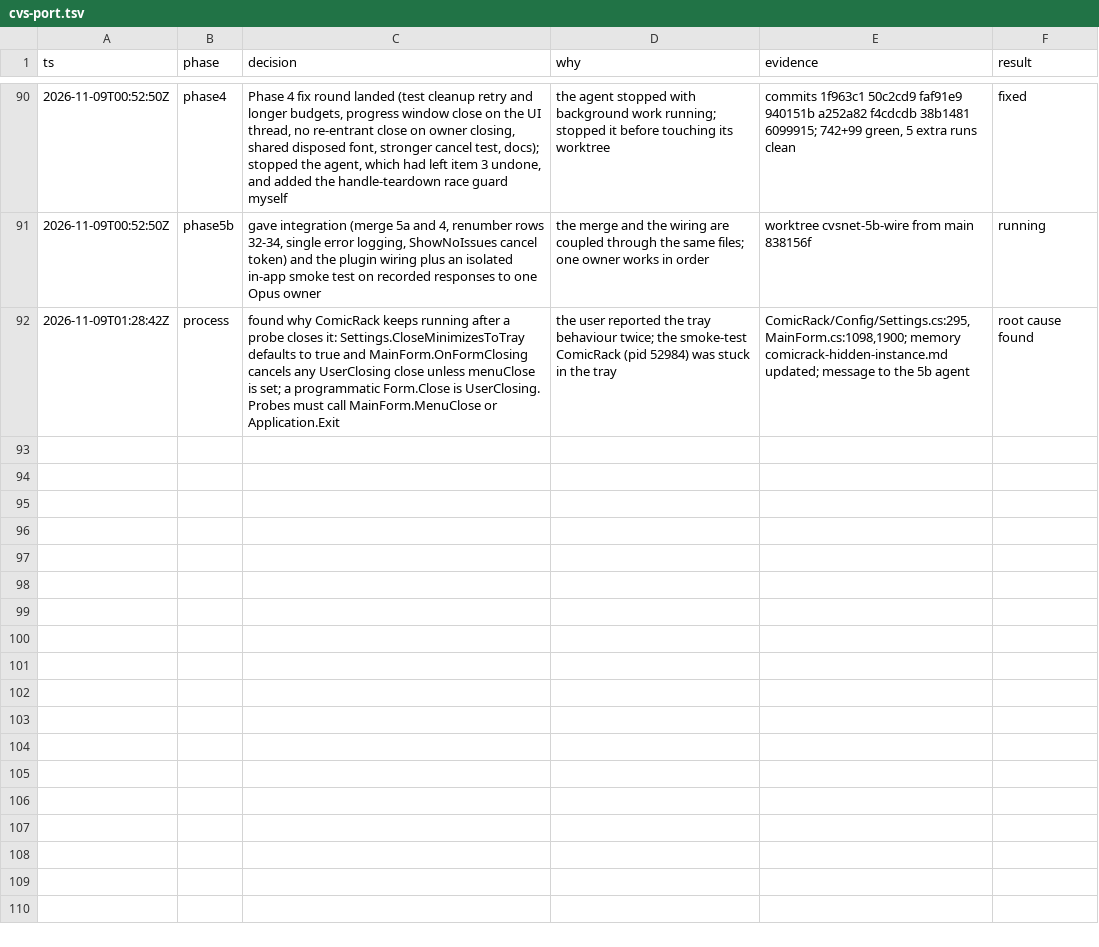
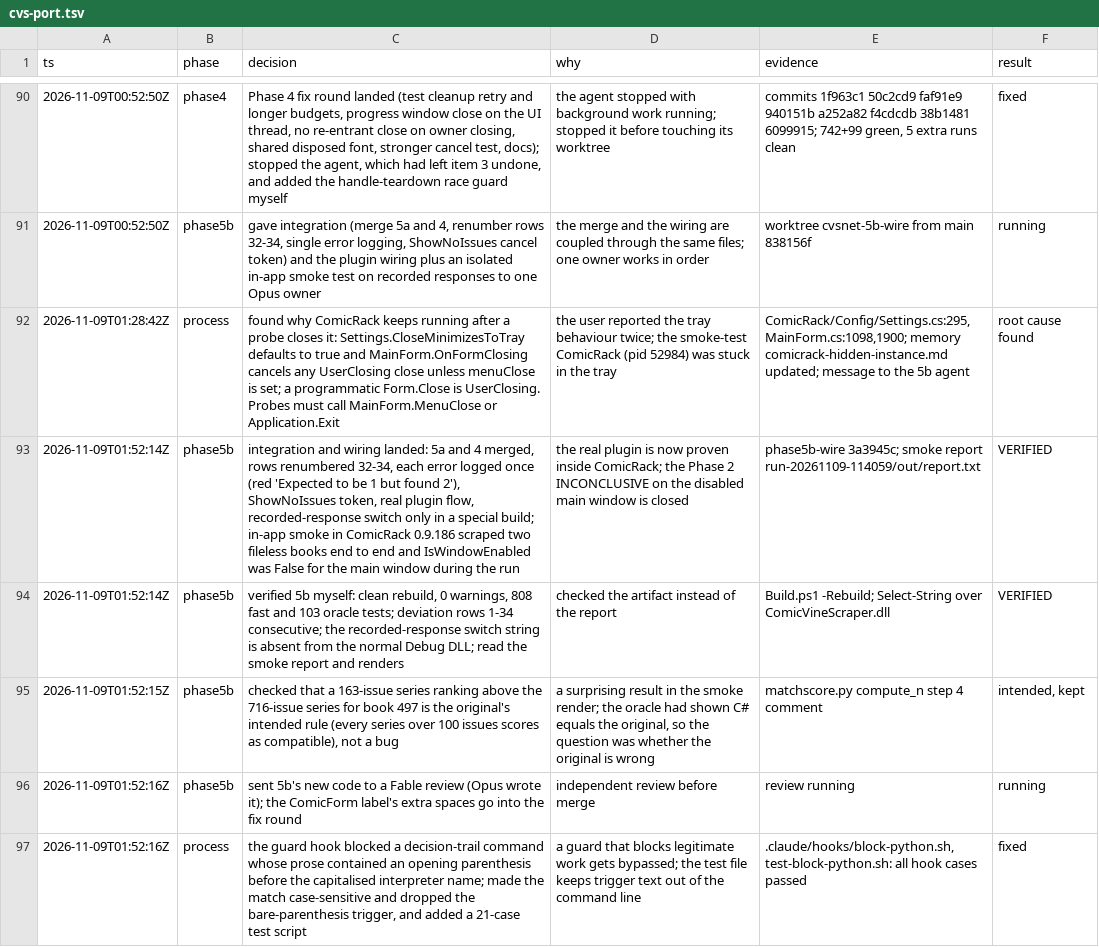
Before and after one commit to WizardsAreNeverLate/ComicApiPluginForComicRack, a TSV file: .audit/cvs-port.tsv, drawn as a sheet; only a part is shown, gaps mark what is left out; the diff names each change by its address in the sheet, - before the commit and + after, or states it on an @@ line.

Commit message:
build: stop the Python guard from blocking prose in arguments
The hook matched case-insensitively and treated an opening parenthesis
as a command start, so a commit or log message mentioning the language
in parentheses was refused. It now matches the lowercase command names
and $( subshells only. test-block-python.sh pins 13 commands it must
block and 8 it must allow.

```diff
--- a/.audit/cvs-port.tsv
+++ b/.audit/cvs-port.tsv
+row 93: 2026-11-09T01:52:14Z | phase5b | integration and wiring landed: 5a and 4 merged, rows renumbered 32-34, each error logged once (red 'Expected to be 1 but found 2'), ShowNoIssues token, real plugin flow, recorded-response switch only in a special build; in-app smoke in ComicRack 0.9.186 scraped two fileless books end to end and IsWindowEnabled was False for the main window during the run | the real plugin is now proven inside ComicRack; the Phase 2 INCONCLUSIVE on the disabled main window is closed | phase5b-wire 3a3945c; smoke report run-20261109-114059/out/report.txt | VERIFIED
+row 94: 2026-11-09T01:52:14Z | phase5b | verified 5b myself: clean rebuild, 0 warnings, 808 fast and 103 oracle tests; deviation rows 1-34 consecutive; the recorded-response switch string is absent from the normal Debug DLL; read the smoke report and renders | checked the artifact instead of the report | Build.ps1 -Rebuild; Select-String over ComicVineScraper.dll | VERIFIED
+row 95: 2026-11-09T01:52:15Z | phase5b | checked that a 163-issue series ranking above the 716-issue series for book 497 is the original's intended rule (every series over 100 issues scores as compatible), not a bug | a surprising result in the smoke render; the oracle had shown C# equals the original, so the question was whether the original is wrong | matchscore.py compute_n step 4 comment | intended, kept
+row 96: 2026-11-09T01:52:16Z | phase5b | sent 5b's new code to a Fable review (Opus wrote it); the ComicForm label's extra spaces go into the fix round | independent review before merge | review running | running
+row 97: 2026-11-09T01:52:16Z | process | the guard hook blocked a decision-trail command whose prose contained an opening parenthesis before the capitalised interpreter name; made the match case-sensitive and dropped the bare-parenthesis trigger, and added a 21-case test script | a guard that blocks legitimate work gets bypassed; the test file keeps trigger text out of the command line | .claude/hooks/block-python.sh, test-block-python.sh: all hook cases passed | fixed
```
Also changed, not shown: 2 other files.
